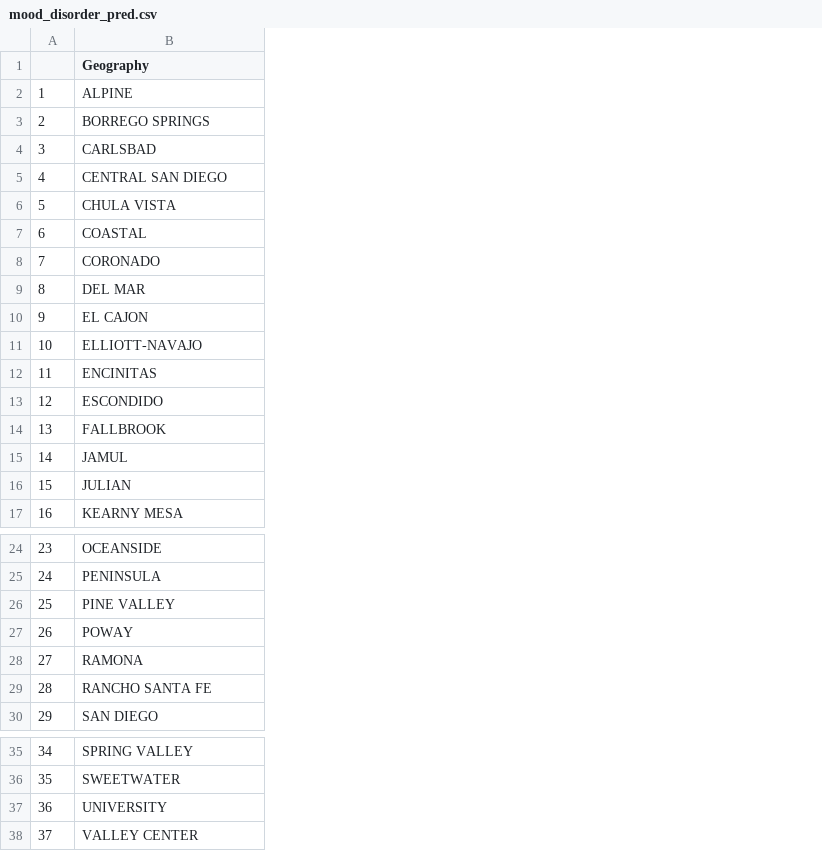
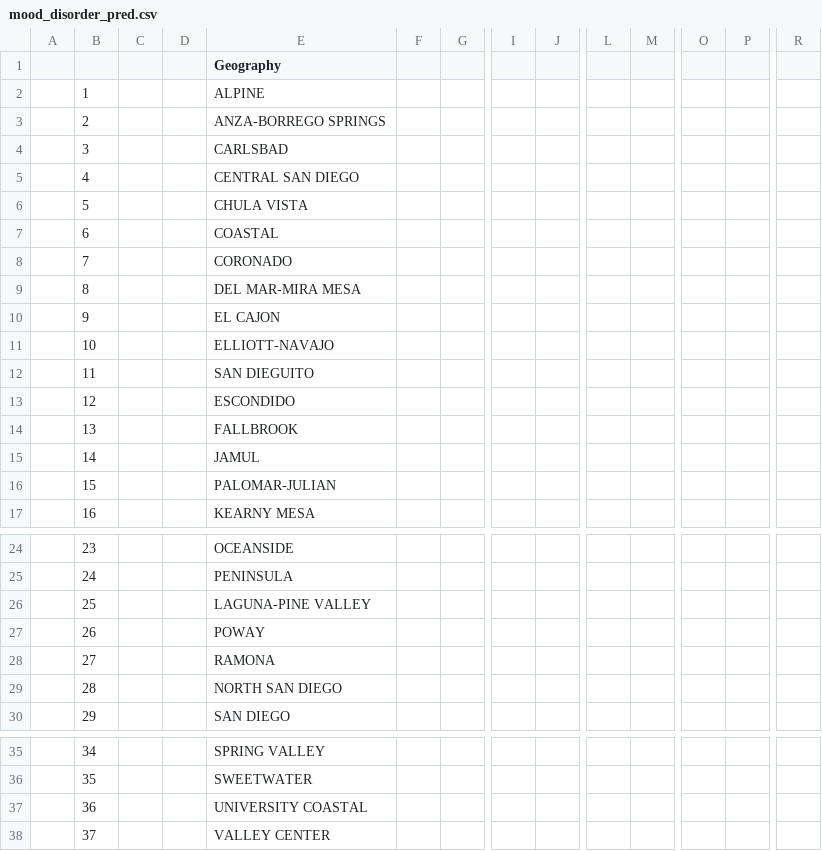
Before and after one commit to kristy0414/big-data-hackathon-in-San-Diego, a CSV file: data_analysis/mood_disorder_pred.csv, drawn as a sheet; only a part is shown, gaps mark what is left out; addresses are those after the commit; the diff covers the shown part only; the diff names each change by its address in the sheet, - before the commit and + after, or states it on an @@ line.

Commit message:
changed mood_disorder_pred

```diff
--- a/data_analysis/mood_disorder_pred.csv
+++ b/data_analysis/mood_disorder_pred.csv
+column A, empty
+column C, empty
+column D, empty
+column F, empty
+column G, empty
+column I, empty
+column J, empty
+column L, empty
+column M, empty
+column O, empty
+column P, empty
+column R, empty
-E3 (Geography): BORREGO SPRINGS
+E3 (Geography): ANZA-BORREGO SPRINGS
-E9 (Geography): DEL MAR
+E9 (Geography): DEL MAR-MIRA MESA
-E12 (Geography): ENCINITAS
+E12 (Geography): SAN DIEGUITO
-E16 (Geography): JULIAN
+E16 (Geography): PALOMAR-JULIAN
-E26 (Geography): PINE VALLEY
+E26 (Geography): LAGUNA-PINE VALLEY
-E29 (Geography): RANCHO SANTA FE
+E29 (Geography): NORTH SAN DIEGO
-E37 (Geography): UNIVERSITY
+E37 (Geography): UNIVERSITY COASTAL
```
Also changed, not shown: 5 added columns elsewhere in this file.
